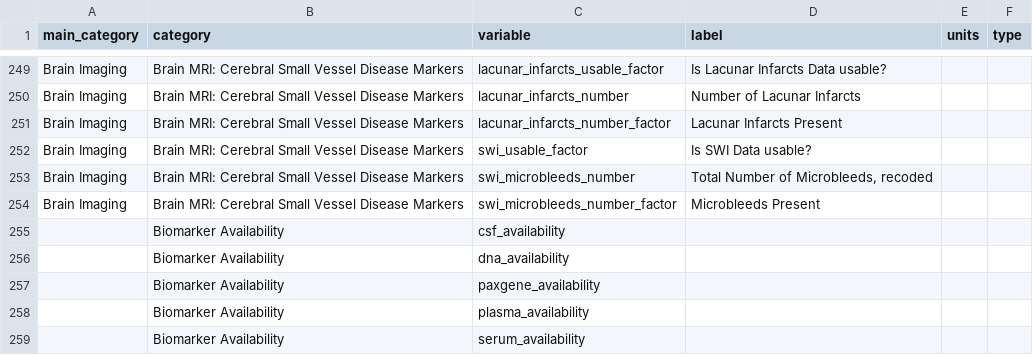
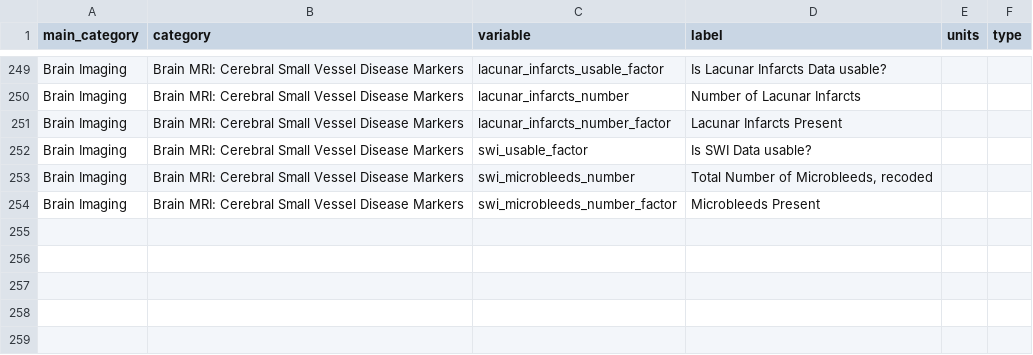
Before and after one commit to huiwu005/vmac_highcharts, a CSV file: core/files/wordcloud/metadata_20220819_VMAP.csv, drawn as a sheet; only a part is shown, gaps mark what is left out.

```diff
--- a/core/files/wordcloud/metadata_20220819_VMAP.csv
+++ b/core/files/wordcloud/metadata_20220819_VMAP.csv
@@ -254,6 +254 @@ Brain Imaging,Brain MRI: Cerebral Small Vessel Disease Markers,swi_microbleeds_n
 Brain Imaging,Brain MRI: Cerebral Small Vessel Disease Markers,swi_microbleeds_number_factor,Microbleeds Present,,
-,Biomarker Availability,csf_availability,,,
-,Biomarker Availability,dna_availability,,,
-,Biomarker Availability,paxgene_availability,,,
-,Biomarker Availability,plasma_availability,,,
-,Biomarker Availability,serum_availability,,,
```
Also changed, not shown: 3 other files.
